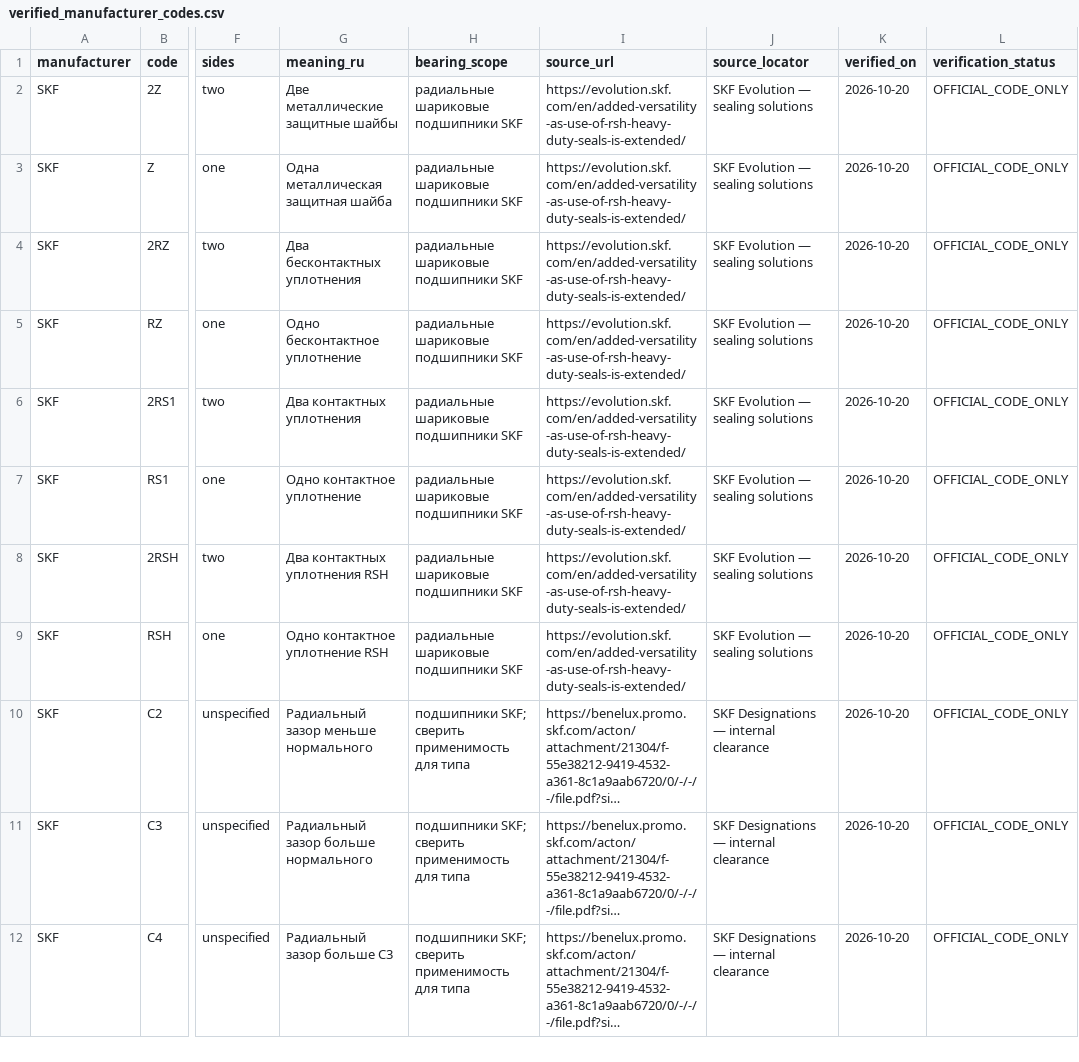
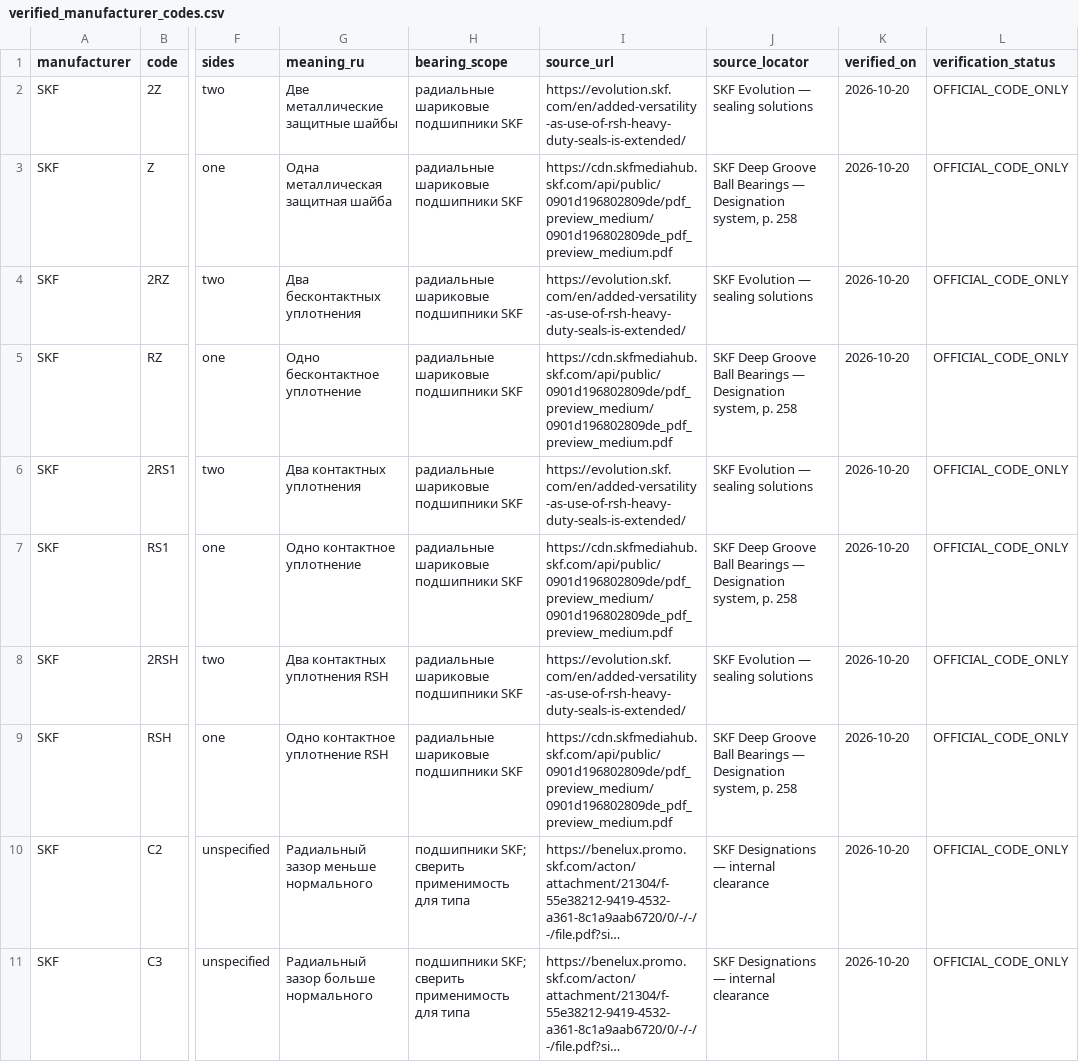
Before and after one commit to ArtemFilin1990/BearingsInfo, a CSV file: data/reference/verified_manufacturer_codes.csv, drawn as a sheet; only a part is shown, gaps mark what is left out; the shorter side is filled out with more unchanged rows; long unchanged cells end in …; the diff names each change by its address in the sheet, - before the commit and + after, or states it on an @@ line.

Commit message:
Point SKF single-sided seal codes to explicit official designation-system table

```diff
--- a/data/reference/verified_manufacturer_codes.csv
+++ b/data/reference/verified_manufacturer_codes.csv
-I3 (source_url): https://evolution.skf.com/en/added-versatility-as-use-of-rsh-heavy-duty-seals-is-extended/
+I3 (source_url): https://cdn.skfmediahub.skf.com/api/public/0901d196802809de/pdf_preview_medium/0901d196802809de_pdf_preview_medium.pdf
-J3 (source_locator): SKF Evolution — sealing solutions
+J3 (source_locator): SKF Deep Groove Ball Bearings — Designation system, p. 258
-I5 (source_url): https://evolution.skf.com/en/added-versatility-as-use-of-rsh-heavy-duty-seals-is-extended/
+I5 (source_url): https://cdn.skfmediahub.skf.com/api/public/0901d196802809de/pdf_preview_medium/0901d196802809de_pdf_preview_medium.pdf
-J5 (source_locator): SKF Evolution — sealing solutions
+J5 (source_locator): SKF Deep Groove Ball Bearings — Designation system, p. 258
-I7 (source_url): https://evolution.skf.com/en/added-versatility-as-use-of-rsh-heavy-duty-seals-is-extended/
+I7 (source_url): https://cdn.skfmediahub.skf.com/api/public/0901d196802809de/pdf_preview_medium/0901d196802809de_pdf_preview_medium.pdf
-J7 (source_locator): SKF Evolution — sealing solutions
+J7 (source_locator): SKF Deep Groove Ball Bearings — Designation system, p. 258
-I9 (source_url): https://evolution.skf.com/en/added-versatility-as-use-of-rsh-heavy-duty-seals-is-extended/
+I9 (source_url): https://cdn.skfmediahub.skf.com/api/public/0901d196802809de/pdf_preview_medium/0901d196802809de_pdf_preview_medium.pdf
-J9 (source_locator): SKF Evolution — sealing solutions
+J9 (source_locator): SKF Deep Groove Ball Bearings — Designation system, p. 258
```
